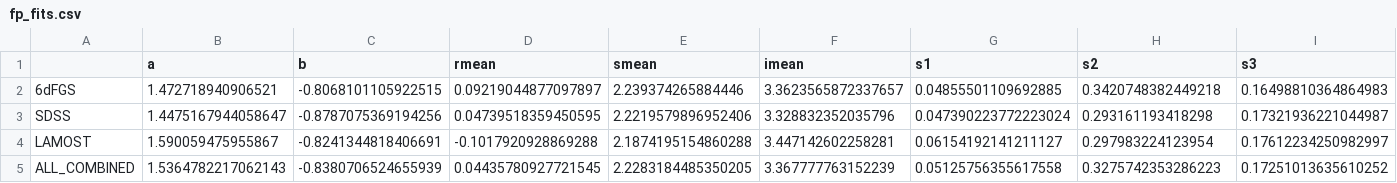
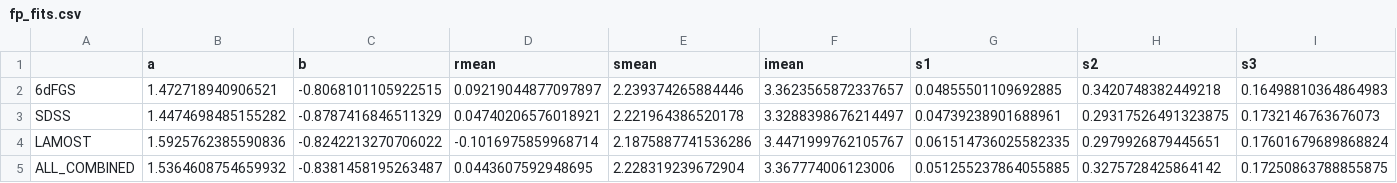
Before and after one commit to mrafifrbbn/thesis-research-2.0, a CSV file: artifacts/fp_fit/smin_setting_1/fp_fits.csv, drawn as a sheet.

```diff
--- a/artifacts/fp_fit/smin_setting_1/fp_fits.csv
+++ b/artifacts/fp_fit/smin_setting_1/fp_fits.csv
@@ -2,4 +2,4 @@
 6dFGS,1.472718940906521,-0.8068101105922515,0.09219044877097897,2.239374265884446,3.3623565872337657,0.04855501109692885,0.3420748382449218,0.16498810364864983
-SDSS,1.4475167944058647,-0.8787075369194256,0.04739518359450595,2.2219579896952406,3.328832352035796,0.047390223772223024,0.293161193418298,0.17321936221044987
-LAMOST,1.590059475955867,-0.8241344818406691,-0.1017920928869288,2.1874195154860288,3.447142602258281,0.06154192141211127,0.297983224123954,0.17612234250982997
-ALL_COMBINED,1.5364782217062143,-0.8380706524655939,0.04435780927721545,2.2283184485350205,3.367777763152239,0.05125756355617558,0.3275742353286223,0.17251013635610252
+SDSS,1.4474698485155282,-0.8787416846511329,0.04740206576018921,2.221964386520178,3.3288398676214497,0.04739238901688961,0.29317526491323875,0.1732146763676073
+LAMOST,1.5925762385590836,-0.8242213270706022,-0.1016975859968714,2.1875887741536286,3.4471999762105767,0.061514736025582335,0.2979926879445651,0.17601679689868824
+ALL_COMBINED,1.5364608754659932,-0.8381458195263487,0.0443607592948695,2.228319239672904,3.367774006123006,0.051255237864055885,0.3275728425864142,0.17250863788855875
```
Also changed, not shown: artifacts/fp_fit/smin_setting_0/fp_fits.csv, artifacts/fp_fit/smin_setting_2/fp_fits.csv, 27 other files.
